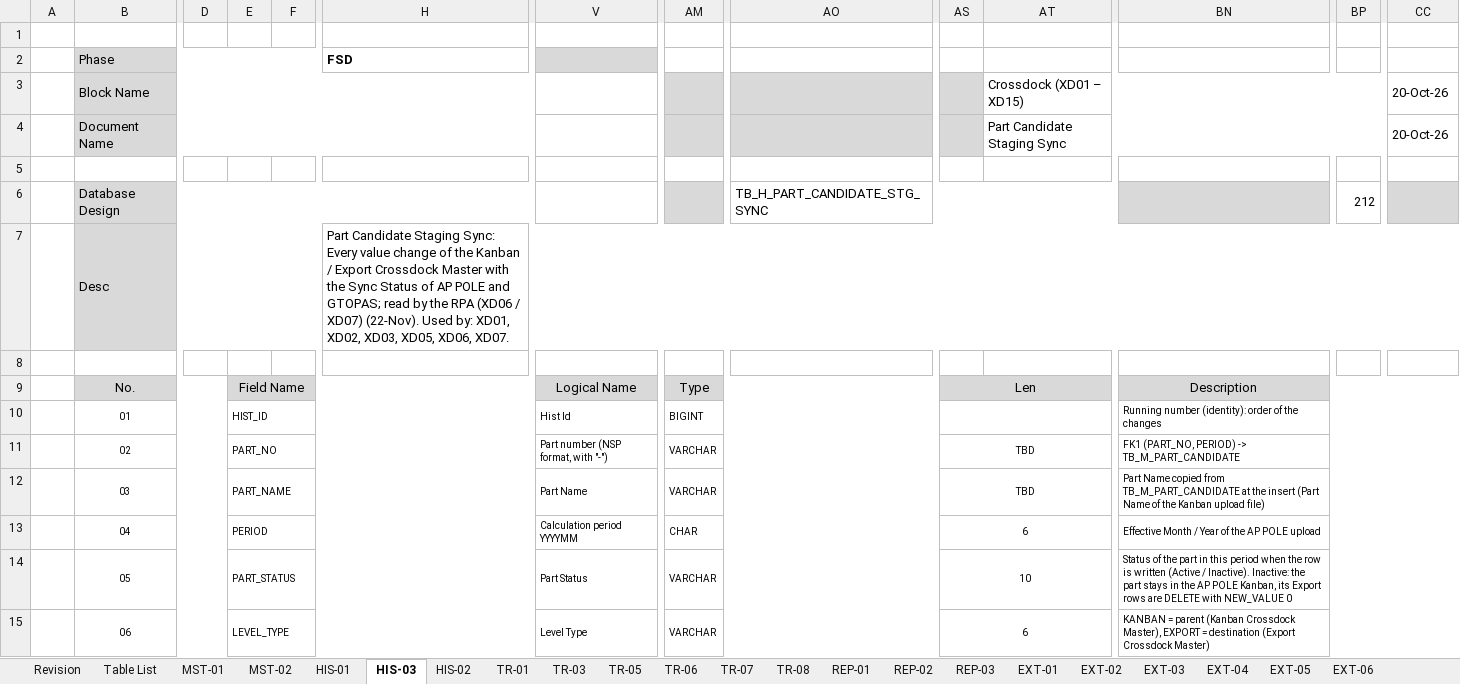
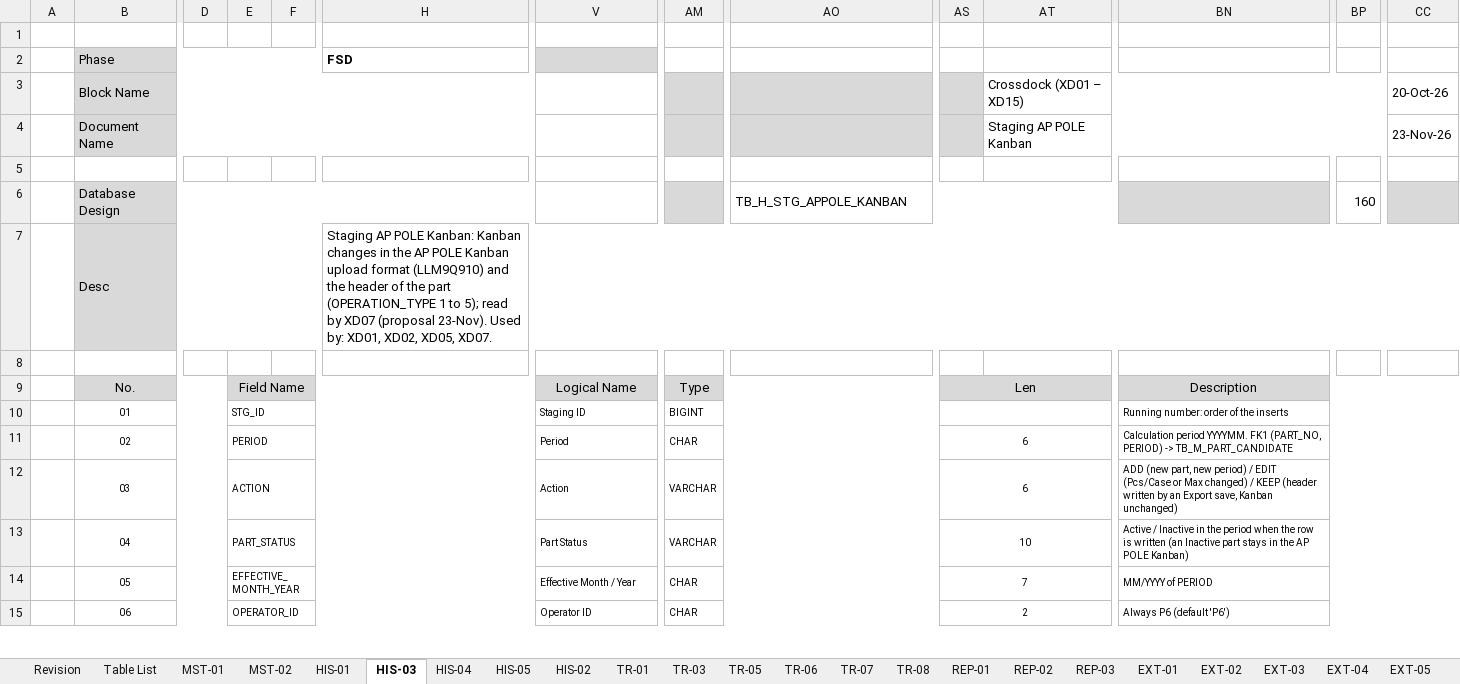
Before and after one commit to ivanrayhannn/crossdockpoc, an Excel workbook: deliverables/function_list_v2/erd/Crossdock_DB_Structure.xlsx, sheet HIS-03, drawn as a sheet; only a part is shown, gaps mark what is left out; values as stored, in another font and other column widths than the file's, no borders; the diff covers the shown part only; the diff names each change by its address in the sheet, - before the commit and + after, or states it on an @@ line.

```diff
--- a/deliverables/function_list_v2/erd/Crossdock_DB_Structure.xlsx (sheet HIS-03)
+++ b/deliverables/function_list_v2/erd/Crossdock_DB_Structure.xlsx (sheet HIS-03)
+sheet tab: HIS-04
+sheet tab: HIS-05
-AT4: Part Candidate Staging Sync
+AT4: Staging AP POLE Kanban
-CC4: 20-Oct-26
+CC4: 23-Nov-26
-AO6: TB_H_PART_CANDIDATE_STG_SYNC
+AO6: TB_H_STG_APPOLE_KANBAN
-BP6: 212
+BP6: 160
-H7 (FSD): Part Candidate Staging Sync: Every value change of the Kanban / Export Crossdock Master with the Sync Status of AP POLE and GTOPAS; read by the RPA (XD06 / XD07) (22-Nov). Used by: XD01, XD02, XD03, XD05, XD06, XD07.
+H7 (FSD): Staging AP POLE Kanban: Kanban changes in the AP POLE Kanban upload format (LLM9Q910) and the header of the part (OPERATION_TYPE 1 to 5); read by XD07 (proposal 23-Nov). Used by: XD01, XD02, XD05, XD07.
-E10: HIST_ID
+E10: STG_ID
-V10: Hist Id
+V10: Staging ID
-BN10: Running number (identity): order of the changes
+BN10: Running number: order of the inserts
-E11: PART_NO
+E11: PERIOD
-V11: Part number (NSP format, with "-")
+V11: Period
-AM11: VARCHAR
+AM11: CHAR
-AS11:AS12: TBD
+AS11:AS12: 6
-BN11: FK1 (PART_NO,…
+BN11: Calculation period YYYYMM. FK1 (PART_NO,…
-E12: PART_NAME
+E12: ACTION
-V12: Part Name
+V12: Action
-BN12: Part Name copied from TB_M_PART_CANDIDATE at the insert (Part Name of the Kanban upload file)
+BN12: ADD (new part, new period) / EDIT (Pcs/Case or Max changed) / KEEP (header written by an Export save, Kanban unchanged)
-E13: PERIOD
+E13: PART_STATUS
-V13: Calculation period YYYYMM
+V13: Part Status
-AM13: CHAR
+AM13: VARCHAR
-AS13: 6
+AS13: 10
-BN13: Effective Month / Year of the AP POLE upload
+BN13: Active / Inactive in the period when the row is written (an Inactive part stays in the AP POLE Kanban)
-E14: PART_STATUS
+E14: EFFECTIVE_MONTH_YEAR
-V14: Part Status
+V14: Effective Month / Year
-AM14:AM15: VARCHAR
+AM14:AM15: CHAR
-AS14: 10
+AS14: 7
-BN14: Status of the part in this period when the row is written (Active / Inactive). Inactive: the part stays in the AP POLE Kanban, its Export rows are DELETE with NEW_VALUE 0
+BN14: MM/YYYY of PERIOD
-E15: LEVEL_TYPE
+E15: OPERATOR_ID
-V15: Level Type
+V15: Operator ID
-AS15: 6
+AS15: 2
-BN15: KANBAN = parent (Kanban Crossdock Master), EXPORT = destination (Export Crossdock Master)
+BN15: Always P6 (default 'P6')
```
Also changed, not shown: 4 removed rows and 51 edited cells elsewhere in this sheet, sheet MST-01, sheet Table List, sheet Revision, sheet HIS-01, sheet EXT-06, sheet TR-06, 15 more sheets, 9 other files.
